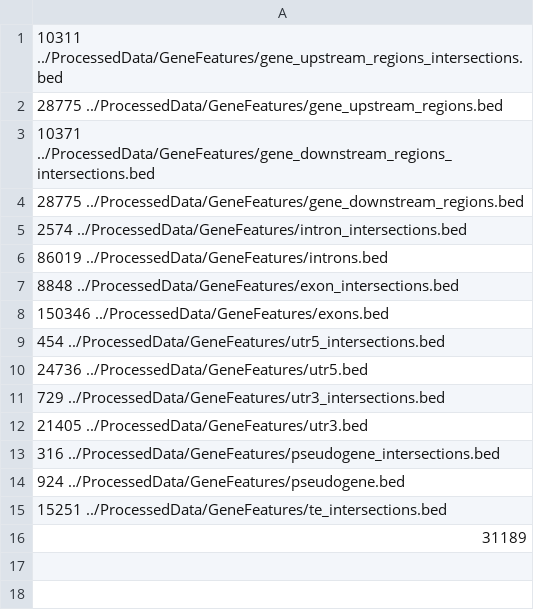
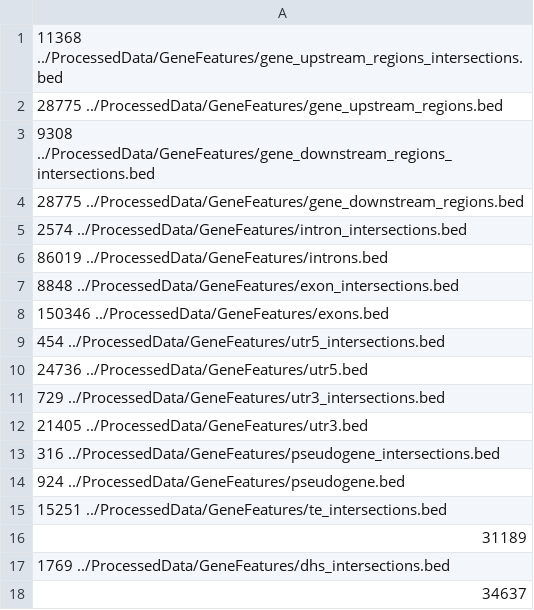
Before and after one commit to timoast/Arabidopsis-TE-variants, a CSV file: ProcessedData/gene_feature_counts.csv, drawn as a sheet.

Commit message:
Fixed error up/downstream regions incorrect
Error where gene upstream and downstream regions would
be incorred if gene strand was -

```diff
--- a/ProcessedData/gene_feature_counts.csv
+++ b/ProcessedData/gene_feature_counts.csv
@@ -1,4 +1,4 @@
-   10311 ../ProcessedData/GeneFeatures/gene_upstream_regions_intersections.bed
+   11368 ../ProcessedData/GeneFeatures/gene_upstream_regions_intersections.bed
    28775 ../ProcessedData/GeneFeatures/gene_upstream_regions.bed
-   10371 ../ProcessedData/GeneFeatures/gene_downstream_regions_intersections.bed
+    9308 ../ProcessedData/GeneFeatures/gene_downstream_regions_intersections.bed
    28775 ../ProcessedData/GeneFeatures/gene_downstream_regions.bed
@@ -16 +16,3 @@
    31189
+    1769 ../ProcessedData/GeneFeatures/dhs_intersections.bed
+   34637
```
Also changed, not shown: 19 other files.
